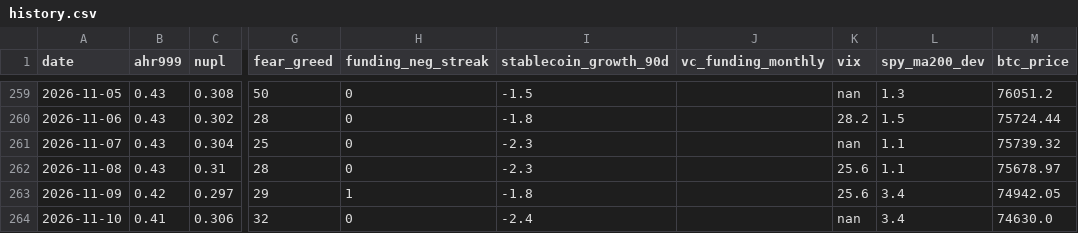
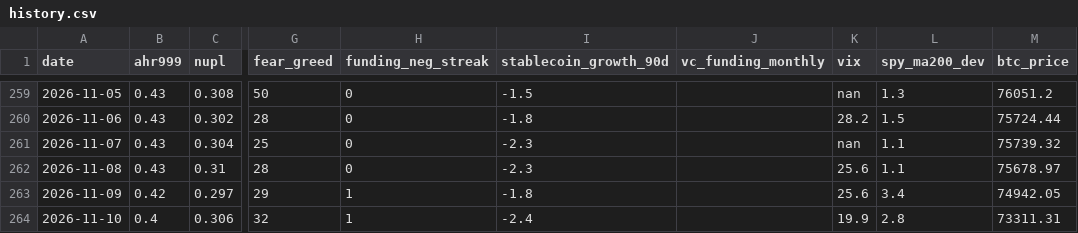
Before and after one commit to June911/personal-site, a CSV file: indicators/history.csv, drawn as a sheet; only a part is shown, gaps mark what is left out; the diff names each change by its address in the sheet, - before the commit and + after, or states it on an @@ line.

```diff
--- a/indicators/history.csv
+++ b/indicators/history.csv
-B264 (ahr999): 0.41
+B264 (ahr999): 0.4
-H264 (funding_neg_streak): 0
+H264 (funding_neg_streak): 1
-K264 (vix): nan
+K264 (vix): 19.9
-L264 (spy_ma200_dev): 3.4
+L264 (spy_ma200_dev): 2.8
-M264 (btc_price): 74630.0
+M264 (btc_price): 73311.31
```
Also changed, not shown: 1 other file.
